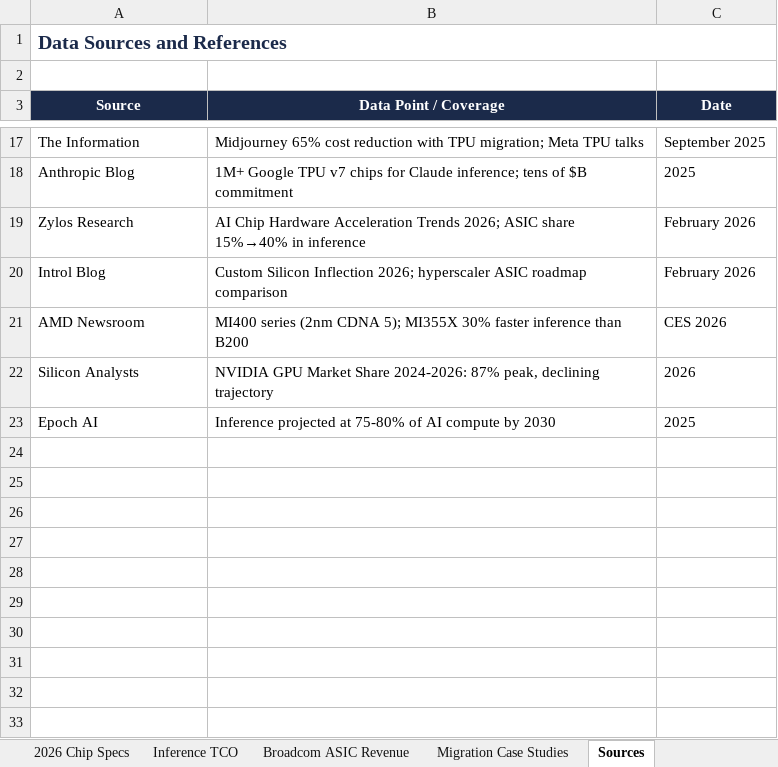
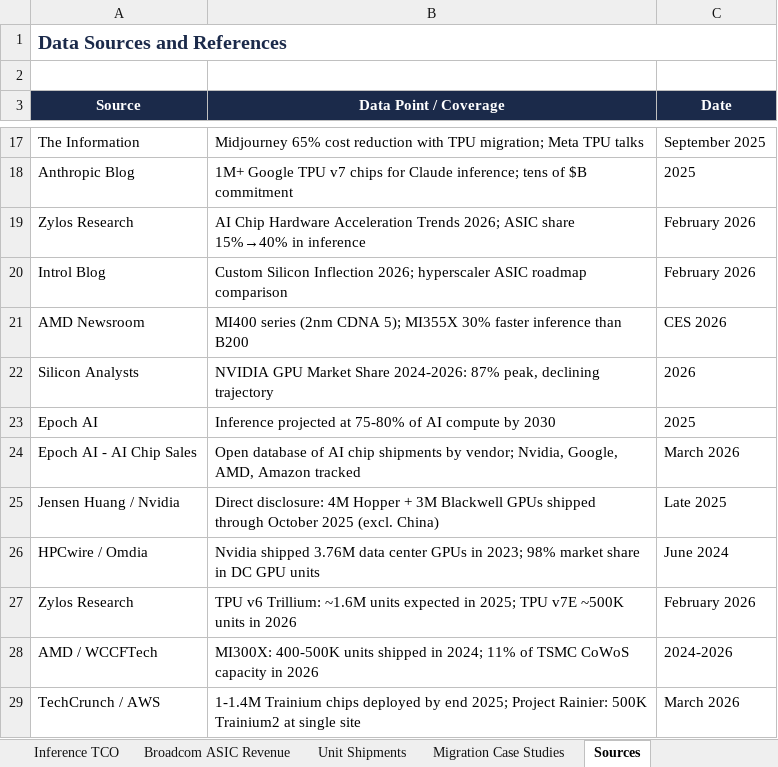
Before and after one commit to ms4674/Equity-research, an Excel workbook: tpu_market_share_comparison.xlsx, sheet Sources, drawn as a sheet; only a part is shown, gaps mark what is left out; values as stored, in another font and other column widths than the file's, no borders; the diff names each change by its address in the sheet, - before the commit and + after, or states it on an @@ line.

```diff
--- a/tpu_market_share_comparison.xlsx (sheet Sources)
+++ b/tpu_market_share_comparison.xlsx (sheet Sources)
+sheet tab: Unit Shipments
+row 24: Epoch AI - AI Chip Sales | Open database of AI chip shipments by vendor; Nvidia, Google, AMD, Amazon tracked | March 2026
+row 25: Jensen Huang / Nvidia | Direct disclosure: 4M Hopper + 3M Blackwell GPUs shipped through October 2025 (excl. China) | Late 2025
+row 26: HPCwire / Omdia | Nvidia shipped 3.76M data center GPUs in 2023; 98% market share in DC GPU units | June 2024
+row 27: Zylos Research | TPU v6 Trillium: ~1.6M units expected in 2025; TPU v7E ~500K units in 2026 | February 2026
+row 28: AMD / WCCFTech | MI300X: 400-500K units shipped in 2024; 11% of TSMC CoWoS capacity in 2026 | 2024-2026
+row 29: TechCrunch / AWS | 1-1.4M Trainium chips deployed by end 2025; Project Rainier: 500K Trainium2 at single site | March 2026
```
Also changed, not shown: charts or pictures, 1 other file.
